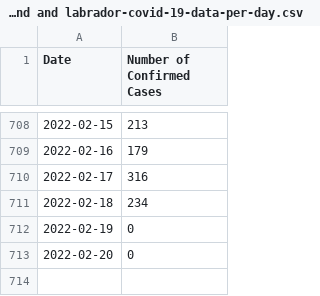
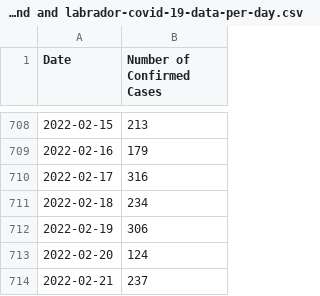
Before and after one commit to kim2552/onlydata, a CSV file: src/assets/newfoundland and labrador-covid-19-data-per-day.csv, drawn as a sheet; only a part is shown, gaps mark what is left out.

```diff
--- a/src/assets/newfoundland and labrador-covid-19-data-per-day.csv
+++ b/src/assets/newfoundland and labrador-covid-19-data-per-day.csv
@@ -711,3 +711,4 @@ Date,Number of Confirmed Cases
 2022-02-18,234
-2022-02-19,0
-2022-02-20,0
+2022-02-19,306
+2022-02-20,124
+2022-02-21,237
```
Also changed, not shown: src/assets/alberta-covid-19-data-per-day.csv, src/assets/canada-covid-19-data-per-day.csv, 13 other files.
